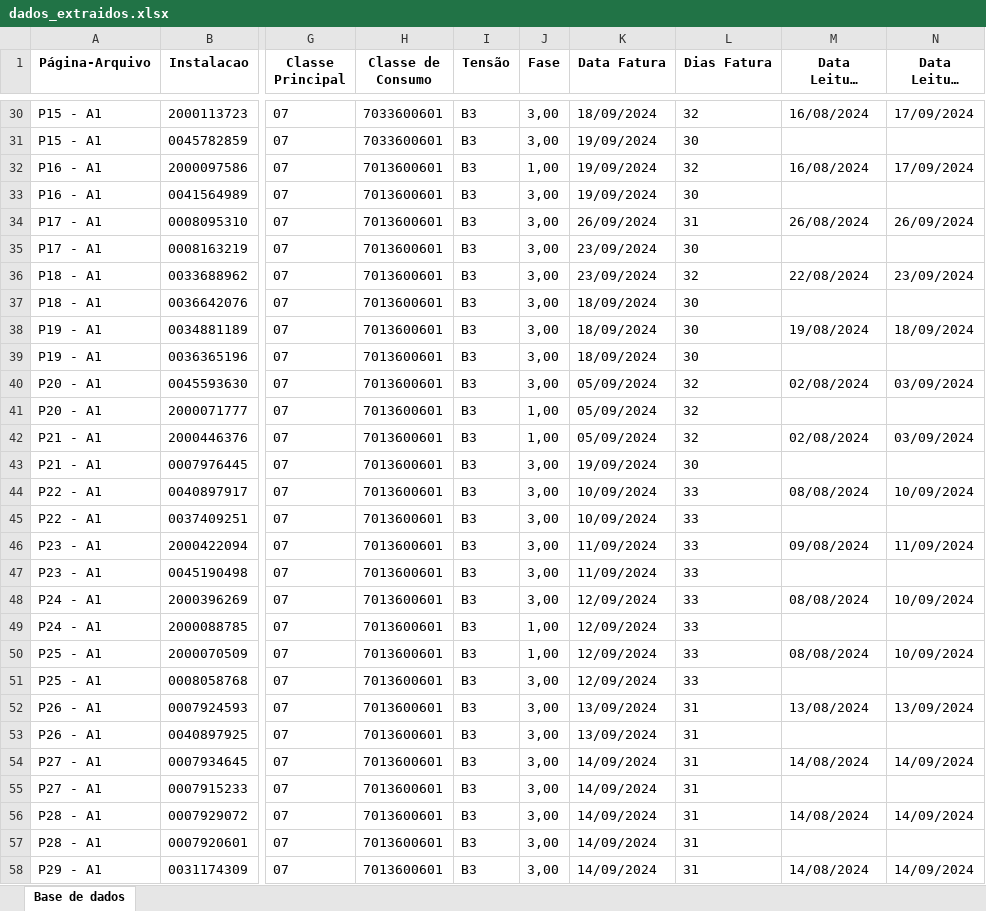
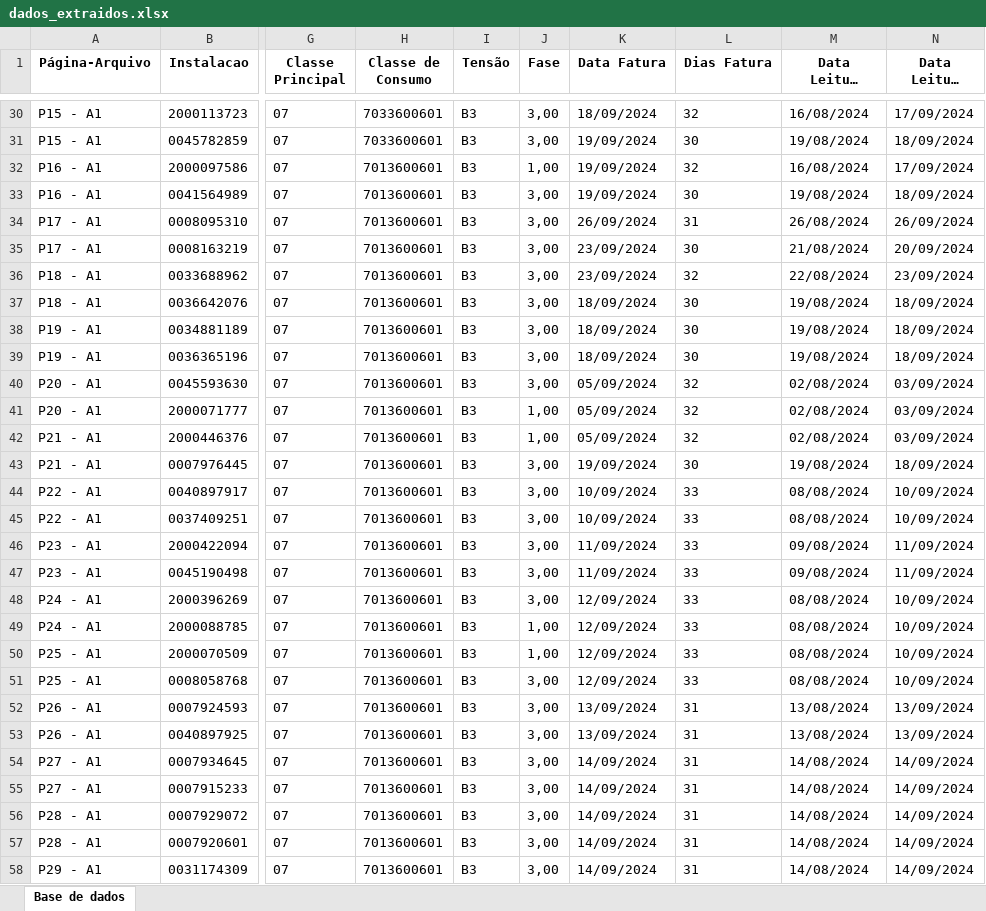
Before and after one commit to pauloRodri29/search_infor_document_in_python, an Excel workbook: dados_extraidos.xlsx, sheet Base de dados, drawn as a sheet; only a part is shown, gaps mark what is left out; long unchanged cells end in …; values as stored, in another font and other column widths than the file's, no borders; the diff covers the shown part only; the diff names each change by its address in the sheet, - before the commit and + after, or states it on an @@ line.

Commit message:
Erro de busca de data como erro de ortografico(Dta\Dat) corrigido

```diff
--- a/dados_extraidos.xlsx (sheet Base de dados)
+++ b/dados_extraidos.xlsx (sheet Base de dados)
-M31 (Data Leitura Anterior): (empty)
+M31 (Data Leitura Anterior): 19/08/2024
-N31 (Data Leitura Atual): (empty)
+N31 (Data Leitura Atual): 18/09/2024
-M33 (Data Leitura Anterior): (empty)
+M33 (Data Leitura Anterior): 19/08/2024
-N33 (Data Leitura Atual): (empty)
+N33 (Data Leitura Atual): 18/09/2024
-M35 (Data Leitura Anterior): (empty)
+M35 (Data Leitura Anterior): 21/08/2024
-N35 (Data Leitura Atual): (empty)
+N35 (Data Leitura Atual): 20/09/2024
-M37 (Data Leitura Anterior): (empty)
+M37 (Data Leitura Anterior): 19/08/2024
-N37 (Data Leitura Atual): (empty)
+N37 (Data Leitura Atual): 18/09/2024
-M39 (Data Leitura Anterior): (empty)
+M39 (Data Leitura Anterior): 19/08/2024
-N39 (Data Leitura Atual): (empty)
+N39 (Data Leitura Atual): 18/09/2024
-M41 (Data Leitura Anterior): (empty)
+M41 (Data Leitura Anterior): 02/08/2024
-N41 (Data Leitura Atual): (empty)
+N41 (Data Leitura Atual): 03/09/2024
-M43 (Data Leitura Anterior): (empty)
+M43 (Data Leitura Anterior): 19/08/2024
-N43 (Data Leitura Atual): (empty)
+N43 (Data Leitura Atual): 18/09/2024
-M45 (Data Leitura Anterior): (empty)
+M45 (Data Leitura Anterior): 08/08/2024
-N45 (Data Leitura Atual): (empty)
+N45 (Data Leitura Atual): 10/09/2024
-M47 (Data Leitura Anterior): (empty)
+M47 (Data Leitura Anterior): 09/08/2024
-N47 (Data Leitura Atual): (empty)
+N47 (Data Leitura Atual): 11/09/2024
-M49 (Data Leitura Anterior): (empty)
+M49 (Data Leitura Anterior): 08/08/2024
-N49 (Data Leitura Atual): (empty)
+N49 (Data Leitura Atual): 10/09/2024
-M51 (Data Leitura Anterior): (empty)
+M51 (Data Leitura Anterior): 08/08/2024
-N51 (Data Leitura Atual): (empty)
+N51 (Data Leitura Atual): 10/09/2024
-M53 (Data Leitura Anterior): (empty)
+M53 (Data Leitura Anterior): 13/08/2024
-N53 (Data Leitura Atual): (empty)
+N53 (Data Leitura Atual): 13/09/2024
-M55 (Data Leitura Anterior): (empty)
+M55 (Data Leitura Anterior): 14/08/2024
-N55 (Data Leitura Atual): (empty)
+N55 (Data Leitura Atual): 14/09/2024
-M57 (Data Leitura Anterior): (empty)
+M57 (Data Leitura Anterior): 14/08/2024
-N57 (Data Leitura Atual): (empty)
+N57 (Data Leitura Atual): 14/09/2024
```
Also changed, not shown: 52 edited cells elsewhere in this sheet, 2 other files.
